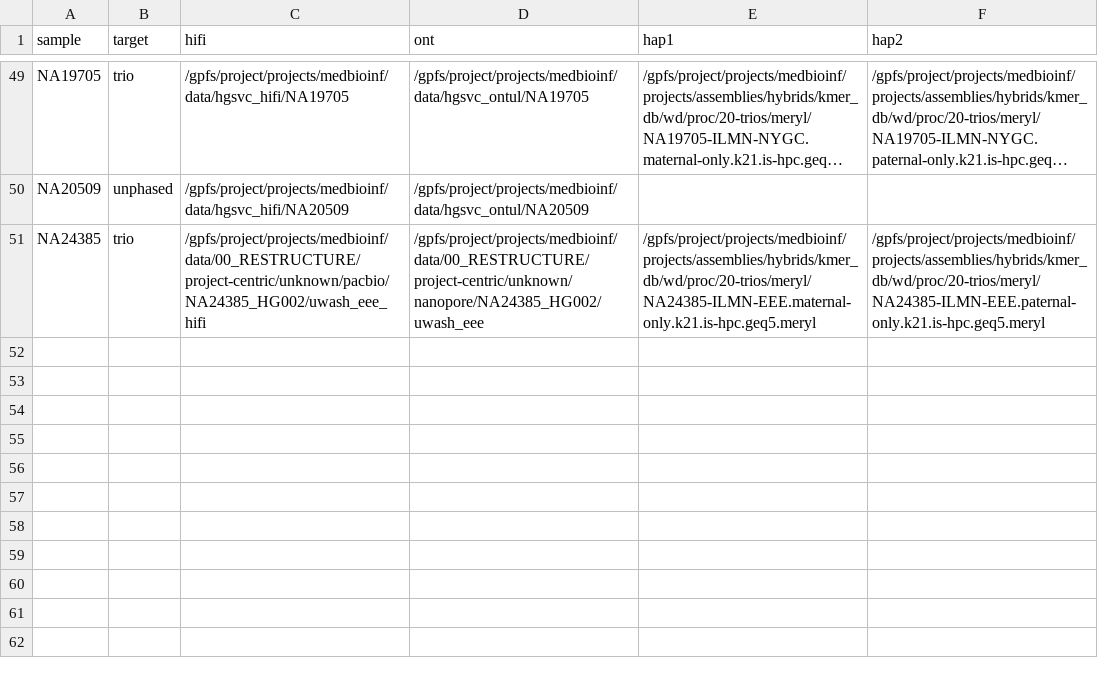
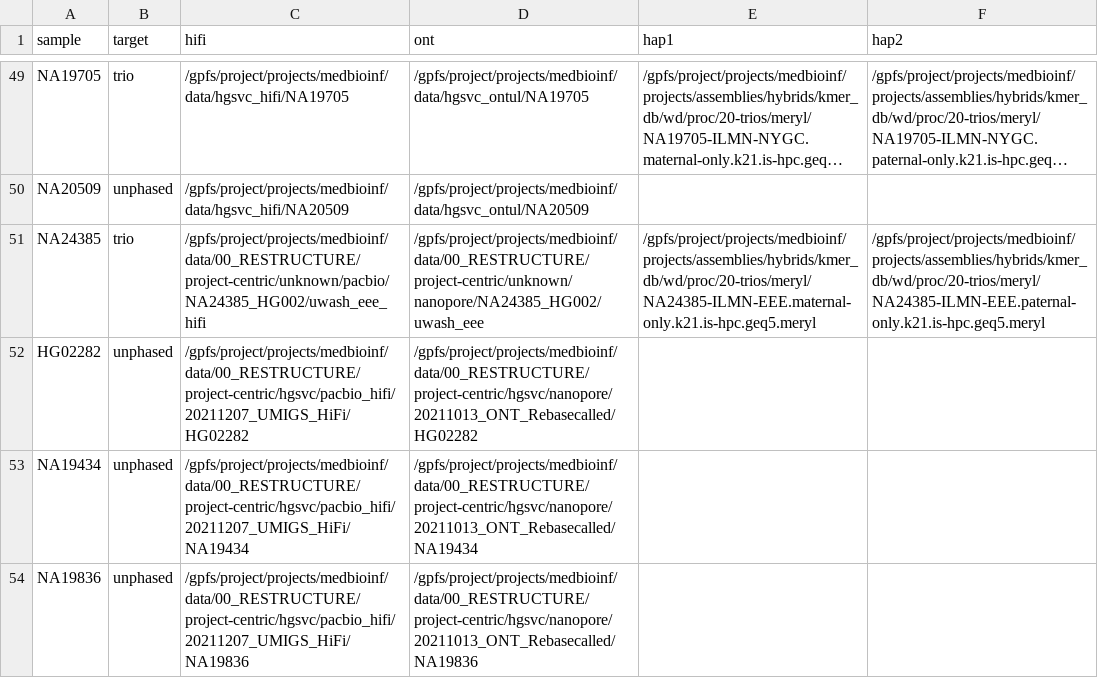
Before and after one commit to core-unit-bioinformatics/project-run-hgsvc-hybrid-assemblies, a TSV file: samples/vrk_samples.tsv, drawn as a sheet; only a part is shown, gaps mark what is left out; long unchanged cells end in …; the diff names each change by its address in the sheet, - before the commit and + after, or states it on an @@ line.

Commit message:
add new samples to sample sheet

```diff
--- a/samples/vrk_samples.tsv
+++ b/samples/vrk_samples.tsv
+row 52: HG02282 | unphased | /gpfs/project/projects/medbioinf/data/00_RESTRUCTURE/project-centric/hgsvc/pacbio_hifi/20211207_UMIGS_HiFi/HG02282 | /gpfs/project/projects/medbioinf/data/00_RESTRUCTURE/project-centric/hgsvc/nanopore/20211013_ONT_Rebasecalled/HG02282
+row 53: NA19434 | unphased | /gpfs/project/projects/medbioinf/data/00_RESTRUCTURE/project-centric/hgsvc/pacbio_hifi/20211207_UMIGS_HiFi/NA19434 | /gpfs/project/projects/medbioinf/data/00_RESTRUCTURE/project-centric/hgsvc/nanopore/20211013_ONT_Rebasecalled/NA19434
+row 54: NA19836 | unphased | /gpfs/project/projects/medbioinf/data/00_RESTRUCTURE/project-centric/hgsvc/pacbio_hifi/20211207_UMIGS_HiFi/NA19836 | /gpfs/project/projects/medbioinf/data/00_RESTRUCTURE/project-centric/hgsvc/nanopore/20211013_ONT_Rebasecalled/NA19836
```
